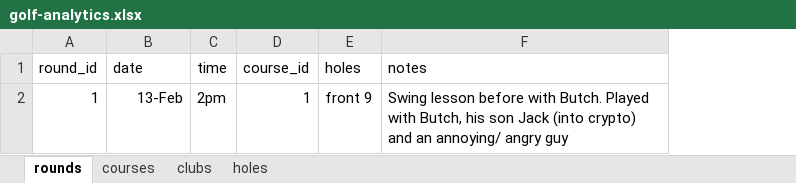
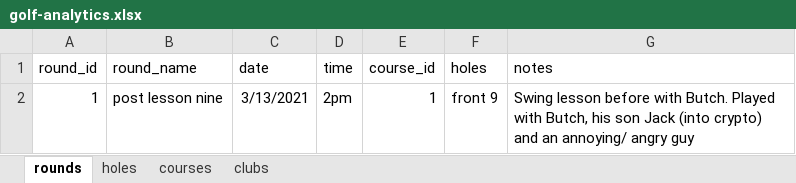
Before and after one commit to owbezick/Golf-Analytics, an Excel workbook: golf-analytics-app/data/golf-analytics.xlsx, sheet rounds, drawn as a sheet; values as stored, in another font and other column widths than the file's, no borders; addresses are those after the commit; the diff names each change by its address in the sheet, - before the commit and + after, or states it on an @@ line.

```diff
--- a/golf-analytics-app/data/golf-analytics.xlsx (sheet rounds)
+++ b/golf-analytics-app/data/golf-analytics.xlsx (sheet rounds)
@@ sheet tab order changed: rounds | holes | courses | clubs @@
+column B (round_name), row 2: post lesson nine
-C2 (date): 13-Feb
+C2 (date): 3/13/2021
```
Also changed, not shown: sheet holes, sheet clubs, sheet courses, 8 other files.
